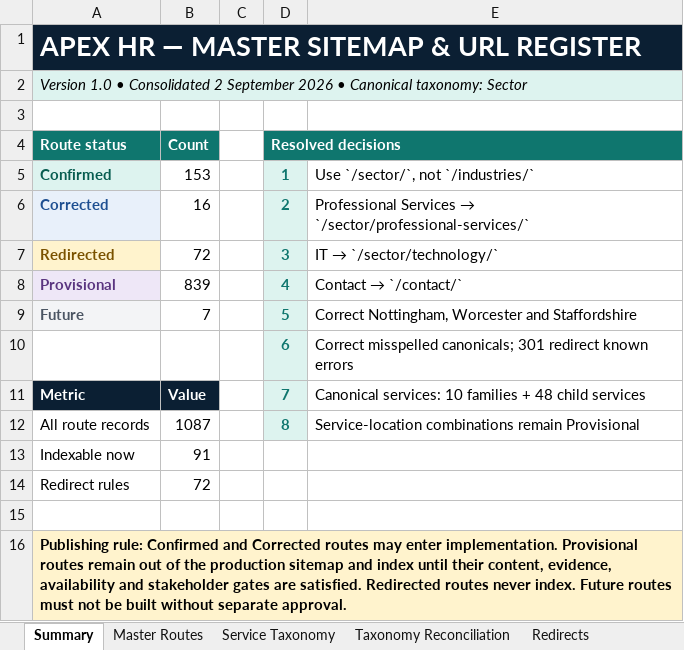
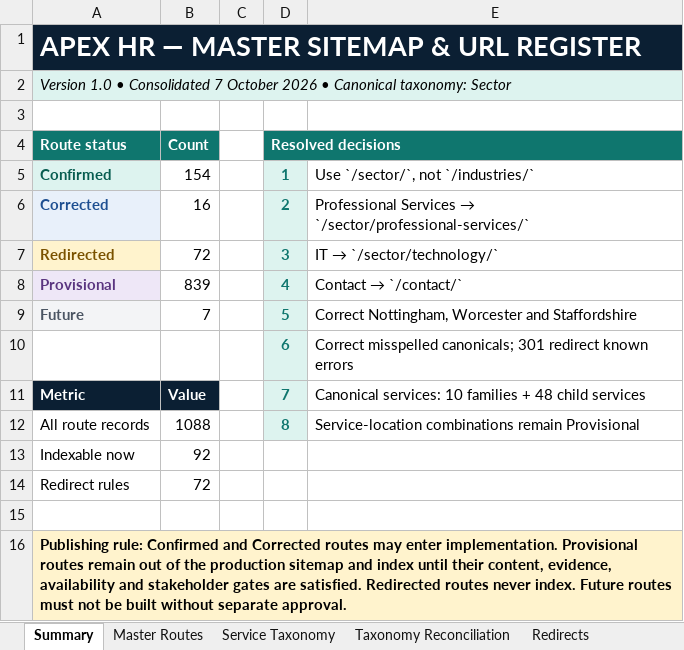
Before and after one commit to EmmanuelNwodo/Apex-hr, an Excel workbook: docs/Apex_HR_Master_Sitemap_and_URL_Register.xlsx, sheet Summary, drawn as a sheet; values as stored, in another font and other column widths than the file's, no borders; the diff names each change by its address in the sheet, - before the commit and + after, or states it on an @@ line.

```diff
--- a/docs/Apex_HR_Master_Sitemap_and_URL_Register.xlsx (sheet Summary)
+++ b/docs/Apex_HR_Master_Sitemap_and_URL_Register.xlsx (sheet Summary)
-A2 (Route status): …• Consolidated 2 September 2026 •…
+A2 (Route status): …• Consolidated 7 October 2026 •…
-B5 (Count): 153
+B5 (Count): 154
-B12 (Count): 1087
+B12 (Count): 1088
-B13 (Count): 91
+B13 (Count): 92
```
Also changed, not shown: sheet Master Routes, sheet Decision Register, 1 other file.
